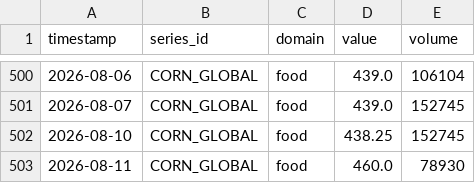
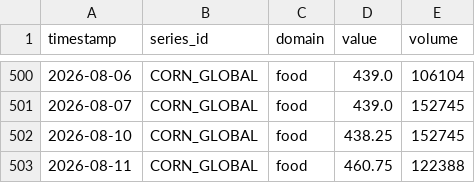
Before and after one commit to salimz-arch/tsf-market-analytics, a CSV file: data/raw/commodity_corn_global.csv, drawn as a sheet; only a part is shown, gaps mark what is left out.

```diff
--- a/data/raw/commodity_corn_global.csv
+++ b/data/raw/commodity_corn_global.csv
@@ -502,2 +502,2 @@ timestamp,series_id,domain,value,volume
 2026-08-10,CORN_GLOBAL,food,438.25,152745
-2026-08-11,CORN_GLOBAL,food,460.0,78930
+2026-08-11,CORN_GLOBAL,food,460.75,122388
```
Also changed, not shown: data/forecasts/conclusions.csv, data/forecasts/evaluation.csv, 11 other files.
